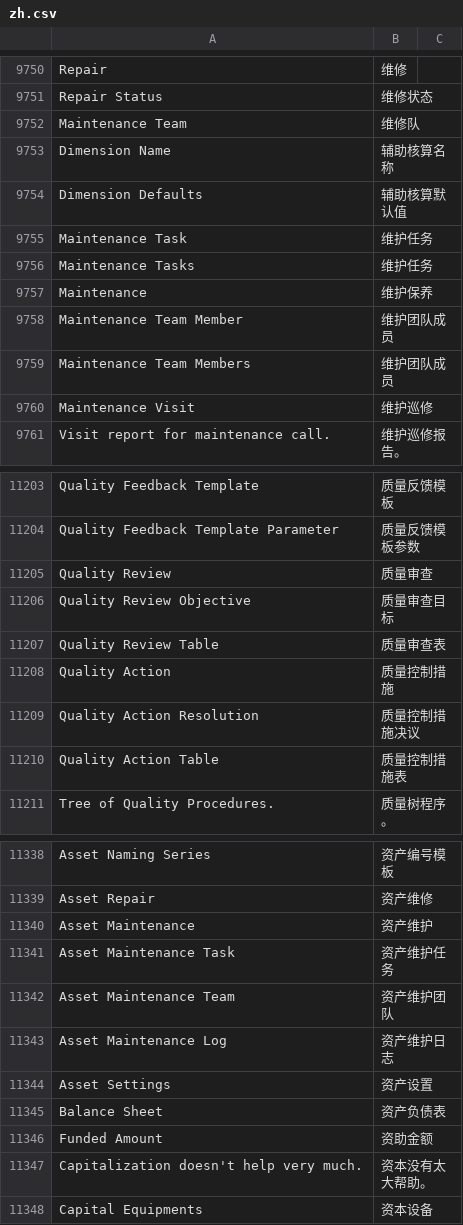
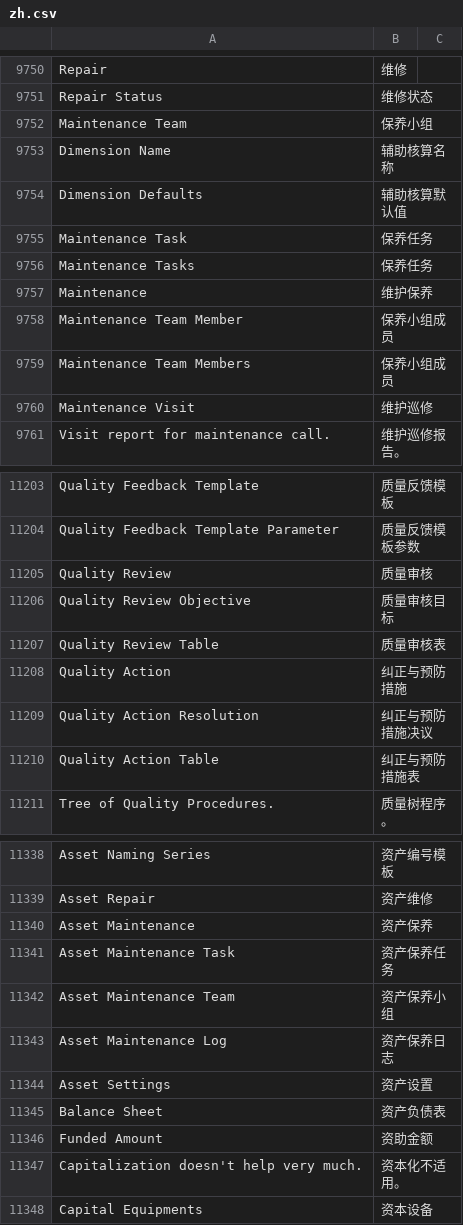
Before and after one commit to z1coyan/erpnext_chinese, a CSV file: erpnext_chinese/translations/zh.csv, drawn as a sheet; only a part is shown, gaps mark what is left out; the diff covers the shown part only.

```diff
--- a/erpnext_chinese/translations/zh.csv
+++ b/erpnext_chinese/translations/zh.csv
@@ -9770,10 +9770,10 @@ Repair,维修
 Repair Status,维修状态
-Maintenance Team,维修队
+Maintenance Team,保养小组
 Dimension Name,辅助核算名称
 Dimension Defaults,辅助核算默认值
-Maintenance Task,维护任务
-Maintenance Tasks,维护任务
+Maintenance Task,保养任务
+Maintenance Tasks,保养任务
 Maintenance,维护保养
-Maintenance Team Member,维护团队成员
-Maintenance Team Members,维护团队成员
+Maintenance Team Member,保养小组成员
+Maintenance Team Members,保养小组成员
 Maintenance Visit,维护巡修
@@ -11225,8 +11225,8 @@ Quality Feedback Template,质量反馈模板
 Quality Feedback Template Parameter,质量反馈模板参数
-Quality Review,质量审查
-Quality Review Objective,质量审查目标
-Quality Review Table,质量审查表
-Quality Action,质量控制措施
-Quality Action Resolution,质量控制措施决议
-Quality Action Table,质量控制措施表
+Quality Review,质量审核
+Quality Review Objective,质量审核目标
+Quality Review Table,质量审核表
+Quality Action,纠正与预防措施
+Quality Action Resolution,纠正与预防措施决议
+Quality Action Table,纠正与预防措施表
 Tree of Quality Procedures.,质量树程序。
@@ -11360,6 +11360,6 @@ Asset Naming Series,资产编号模板
 Asset Repair,资产维修
-Asset Maintenance,资产维护
-Asset Maintenance Task,资产维护任务
-Asset Maintenance Team,资产维护团队
-Asset Maintenance Log,资产维护日志
+Asset Maintenance,资产保养
+Asset Maintenance Task,资产保养任务
+Asset Maintenance Team,资产保养小组
+Asset Maintenance Log,资产保养日志
 Asset Settings,资产设置
@@ -11367,3 +11367,3 @@ Balance Sheet,资产负债表
 Funded Amount,资助金额
-Capitalization doesn't help very much.,资本没有太大帮助。
+Capitalization doesn't help very much.,资本化不适用。
 Capital Equipments,资本设备
```
Also changed, not shown: 11 added rows and 27 edited cells elsewhere in this file, 1 other file.
